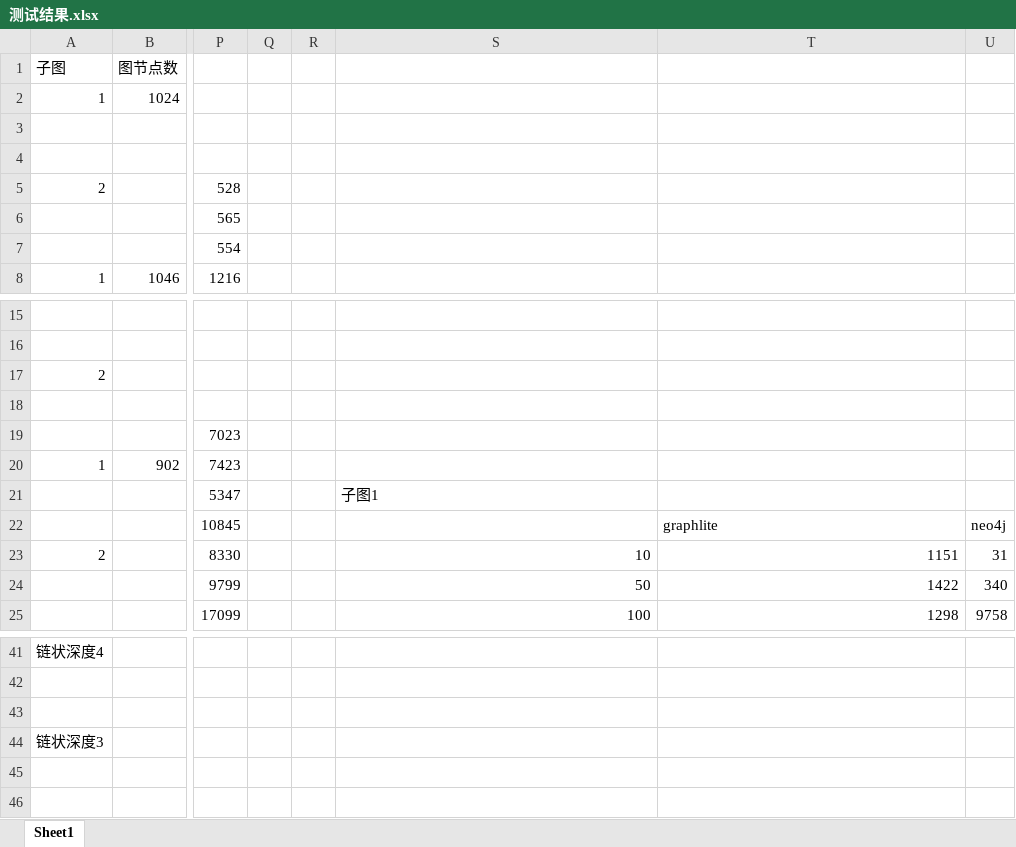
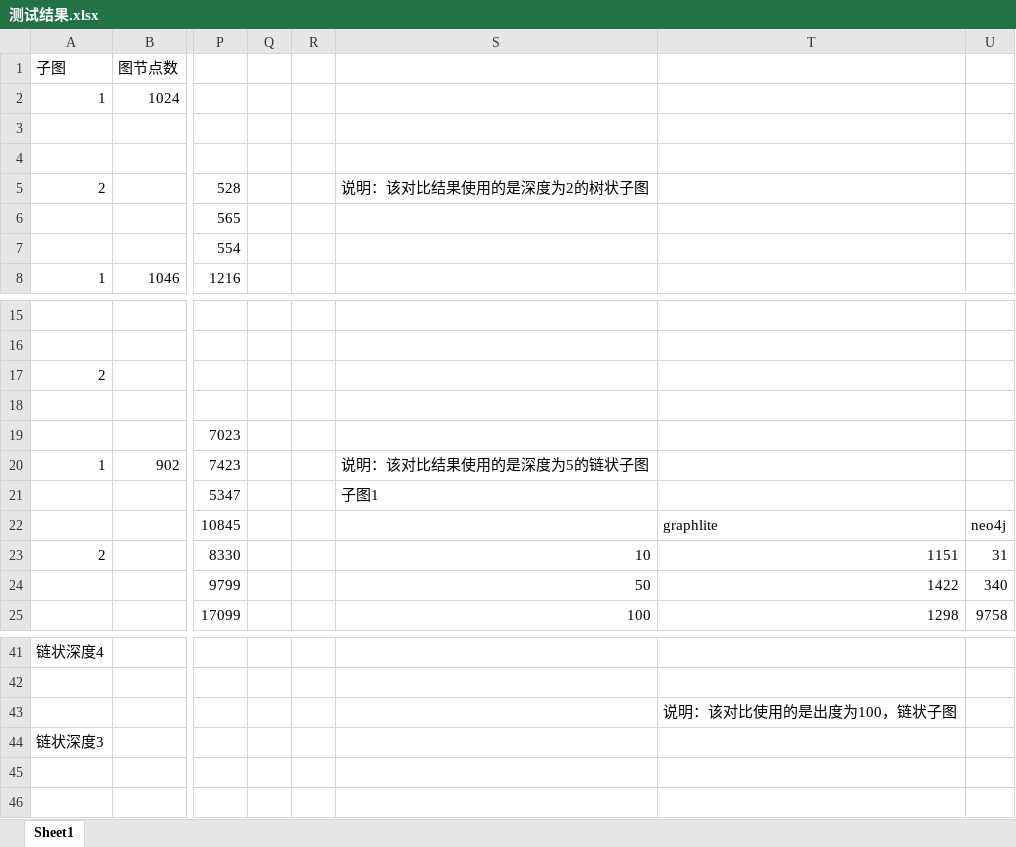
Before and after one commit to zhouzhiyong18/SubgraphMatch, an Excel workbook: Input/测试结果.xlsx, sheet Sheet1, drawn as a sheet; only a part is shown, gaps mark what is left out; values as stored, in another font and other column widths than the file's, no borders; charts and pictures not drawn; the diff names each change by its address in the sheet, - before the commit and + after, or states it on an @@ line.

Commit message:
Update 测试结果.xlsx

```diff
--- a/Input/测试结果.xlsx (sheet Sheet1)
+++ b/Input/测试结果.xlsx (sheet Sheet1)
-S5: (empty)
+S5: 说明：该对比结果使用的是深度为2的树状子图
-S20: (empty)
+S20: 说明：该对比结果使用的是深度为5的链状子图
-T43: (empty)
+T43: 说明：该对比使用的是出度为100，链状子图
```
